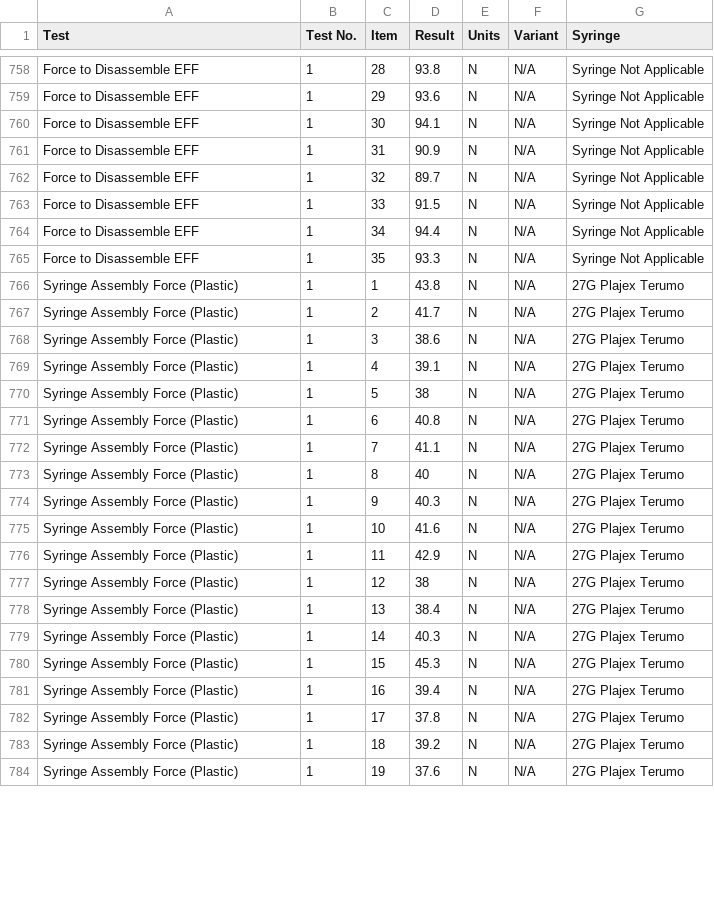
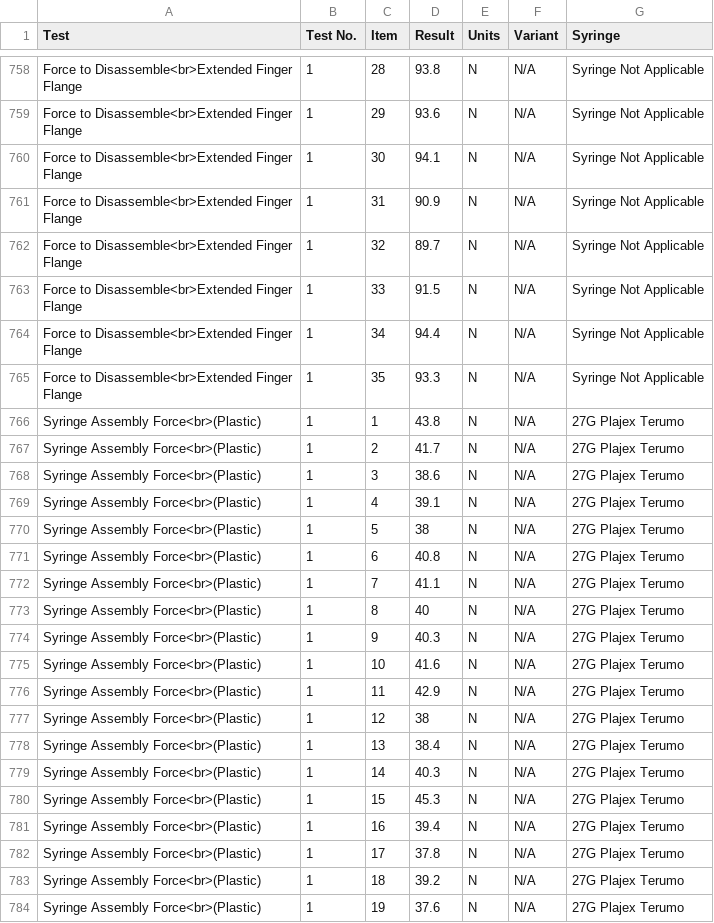
Before and after one commit to alyousufadam/Unisafe, a CSV file: UnisafeData.csv, drawn as a sheet; only a part is shown, gaps mark what is left out; the diff covers the shown part only; the diff names each change by its address in the sheet, - before the commit and + after, or states it on an @@ line.

```diff
--- a/UnisafeData.csv
+++ b/UnisafeData.csv
-A758:A765 (Test): Force to Disassemble EFF
+A758:A765 (Test): Force to Disassemble<br>Extended Finger Flange
-A766:A784 (Test): Syringe Assembly Force (Plastic)
+A766:A784 (Test): Syringe Assembly Force<br>(Plastic)
```
Also changed, not shown: 113 edited cells elsewhere in this file.
